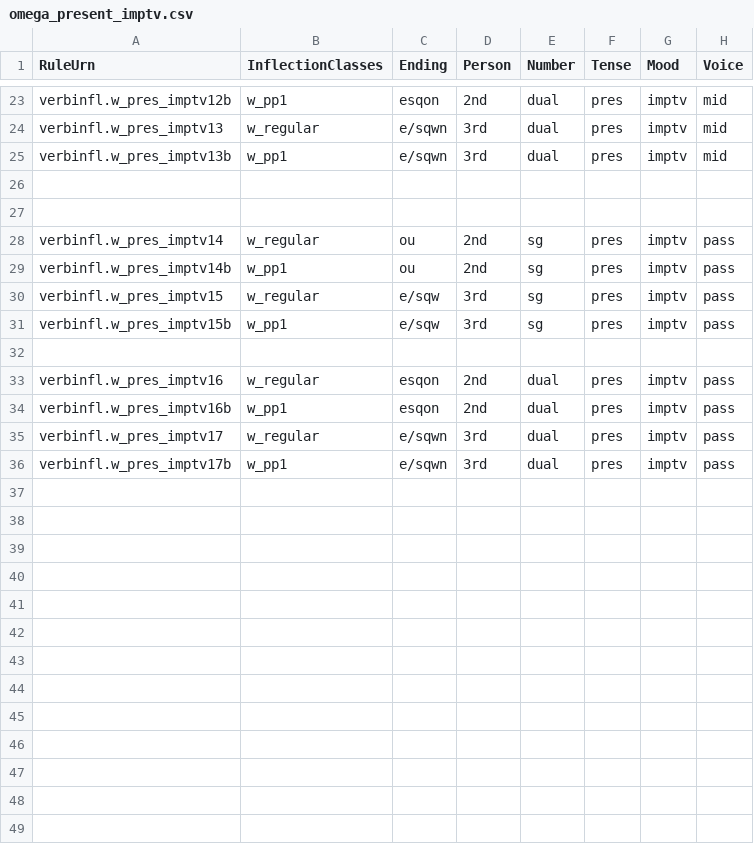
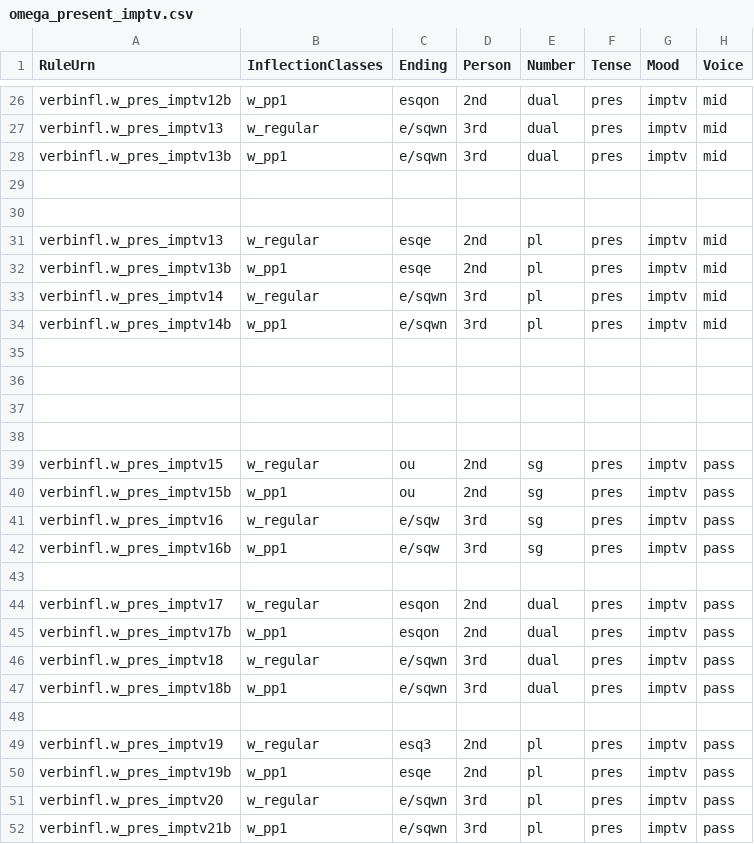
Before and after one commit to neelsmith/greeklang, a CSV file: morphology/sampledata/smyth/rules-csv/verbs/omega_present_imptv.csv, drawn as a sheet; only a part is shown, gaps mark what is left out; the diff covers the shown part only.

Commit message:
Add ew contract rules

```diff
--- a/morphology/sampledata/smyth/rules-csv/verbs/omega_present_imptv.csv
+++ b/morphology/sampledata/smyth/rules-csv/verbs/omega_present_imptv.csv
@@ -27,10 +30,23 @@ verbinfl.w_pres_imptv13b,w_pp1,e/sqwn,3rd,dual,pres,imptv,mid
 
-verbinfl.w_pres_imptv14,w_regular,ou,2nd,sg,pres,imptv,pass
-verbinfl.w_pres_imptv14b,w_pp1,ou,2nd,sg,pres,imptv,pass
-verbinfl.w_pres_imptv15,w_regular,e/sqw,3rd,sg,pres,imptv,pass
-verbinfl.w_pres_imptv15b,w_pp1,e/sqw,3rd,sg,pres,imptv,pass
+verbinfl.w_pres_imptv13,w_regular,esqe,2nd,pl,pres,imptv,mid
+verbinfl.w_pres_imptv13b,w_pp1,esqe,2nd,pl,pres,imptv,mid
+verbinfl.w_pres_imptv14,w_regular,e/sqwn,3rd,pl,pres,imptv,mid
+verbinfl.w_pres_imptv14b,w_pp1,e/sqwn,3rd,pl,pres,imptv,mid
 
-verbinfl.w_pres_imptv16,w_regular,esqon,2nd,dual,pres,imptv,pass
-verbinfl.w_pres_imptv16b,w_pp1,esqon,2nd,dual,pres,imptv,pass
-verbinfl.w_pres_imptv17,w_regular,e/sqwn,3rd,dual,pres,imptv,pass
-verbinfl.w_pres_imptv17b,w_pp1,e/sqwn,3rd,dual,pres,imptv,pass
+
+
+
+verbinfl.w_pres_imptv15,w_regular,ou,2nd,sg,pres,imptv,pass
+verbinfl.w_pres_imptv15b,w_pp1,ou,2nd,sg,pres,imptv,pass
+verbinfl.w_pres_imptv16,w_regular,e/sqw,3rd,sg,pres,imptv,pass
+verbinfl.w_pres_imptv16b,w_pp1,e/sqw,3rd,sg,pres,imptv,pass
+
+verbinfl.w_pres_imptv17,w_regular,esqon,2nd,dual,pres,imptv,pass
+verbinfl.w_pres_imptv17b,w_pp1,esqon,2nd,dual,pres,imptv,pass
+verbinfl.w_pres_imptv18,w_regular,e/sqwn,3rd,dual,pres,imptv,pass
+verbinfl.w_pres_imptv18b,w_pp1,e/sqwn,3rd,dual,pres,imptv,pass
+
+verbinfl.w_pres_imptv19,w_regular,esq3,2nd,pl,pres,imptv,pass
+verbinfl.w_pres_imptv19b,w_pp1,esqe,2nd,pl,pres,imptv,pass
+verbinfl.w_pres_imptv20,w_regular,e/sqwn,3rd,pl,pres,imptv,pass
+verbinfl.w_pres_imptv21b,w_pp1,e/sqwn,3rd,pl,pres,imptv,pass
```
Also changed, not shown: 3 added rows elsewhere in this file, 4 other files.
